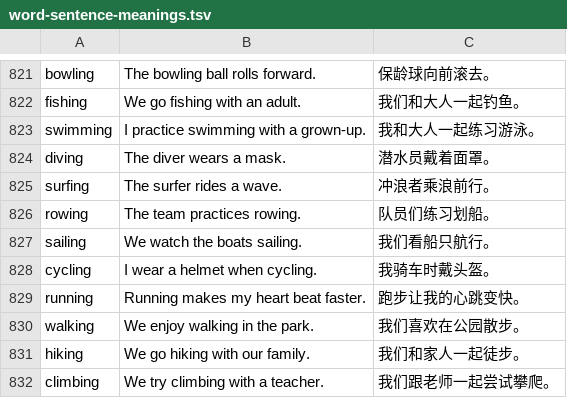
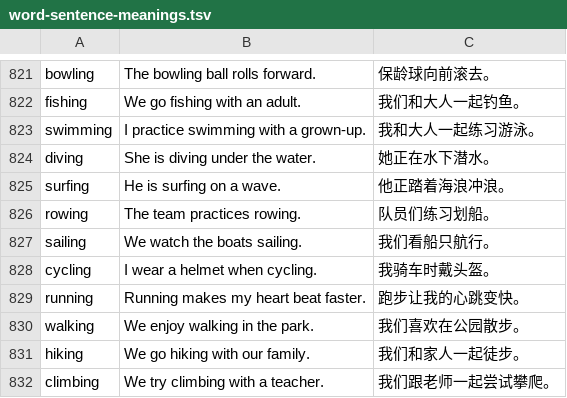
Before and after one commit to nmwei/abc-garden, a TSV file: data/word-sentence-meanings.tsv, drawn as a sheet; only a part is shown, gaps mark what is left out.

```diff
--- a/data/word-sentence-meanings.tsv
+++ b/data/word-sentence-meanings.tsv
@@ -823,4 +823,4 @@ fishing|We go fishing with an adult.|我们和大人一起钓鱼。
 swimming|I practice swimming with a grown-up.|我和大人一起练习游泳。
-diving|The diver wears a mask.|潜水员戴着面罩。
-surfing|The surfer rides a wave.|冲浪者乘浪前行。
+diving|She is diving under the water.|她正在水下潜水。
+surfing|He is surfing on a wave.|他正踏着海浪冲浪。
 rowing|The team practices rowing.|队员们练习划船。
```
Also changed, not shown: data/picture-vocabulary.tsv, data/vocabulary/primary-context.tsv, 46 other files.
